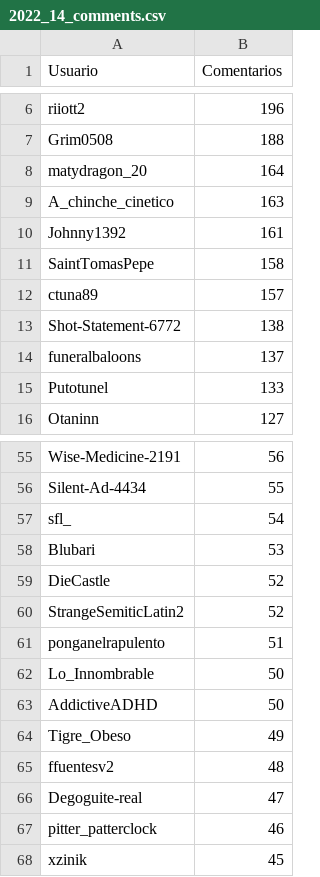
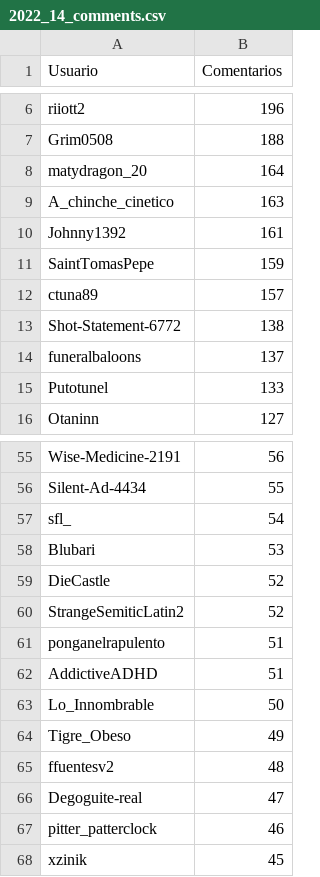
Before and after one commit to djxzinik/rChileRandom-Bot, a CSV file: weekly/2022_14_comments.csv, drawn as a sheet; only a part is shown, gaps mark what is left out.

```diff
--- a/weekly/2022_14_comments.csv
+++ b/weekly/2022_14_comments.csv
@@ -10,3 +10,3 @@ A_chinche_cinetico,163
 Johnny1392,161
-SaintTomasPepe,158
+SaintTomasPepe,159
 ctuna89,157
@@ -61,4 +61,4 @@ StrangeSemiticLatin2,52
 ponganelrapulento,51
+AddictiveADHD,51
 Lo_Innombrable,50
-AddictiveADHD,50
 Tigre_Obeso,49
```
Also changed, not shown: Users_comments.csv, weekly/current_comments.csv, 2 other files.
